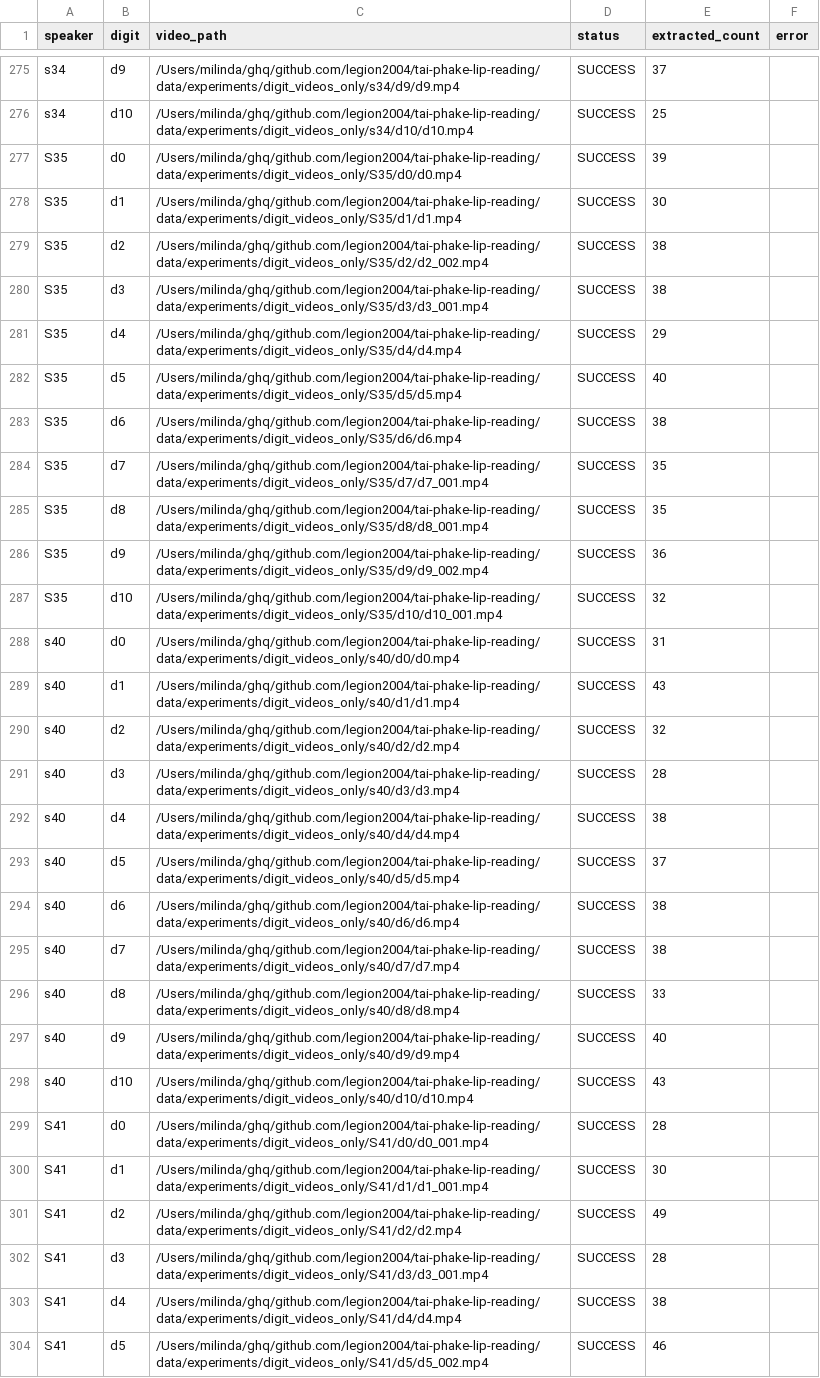
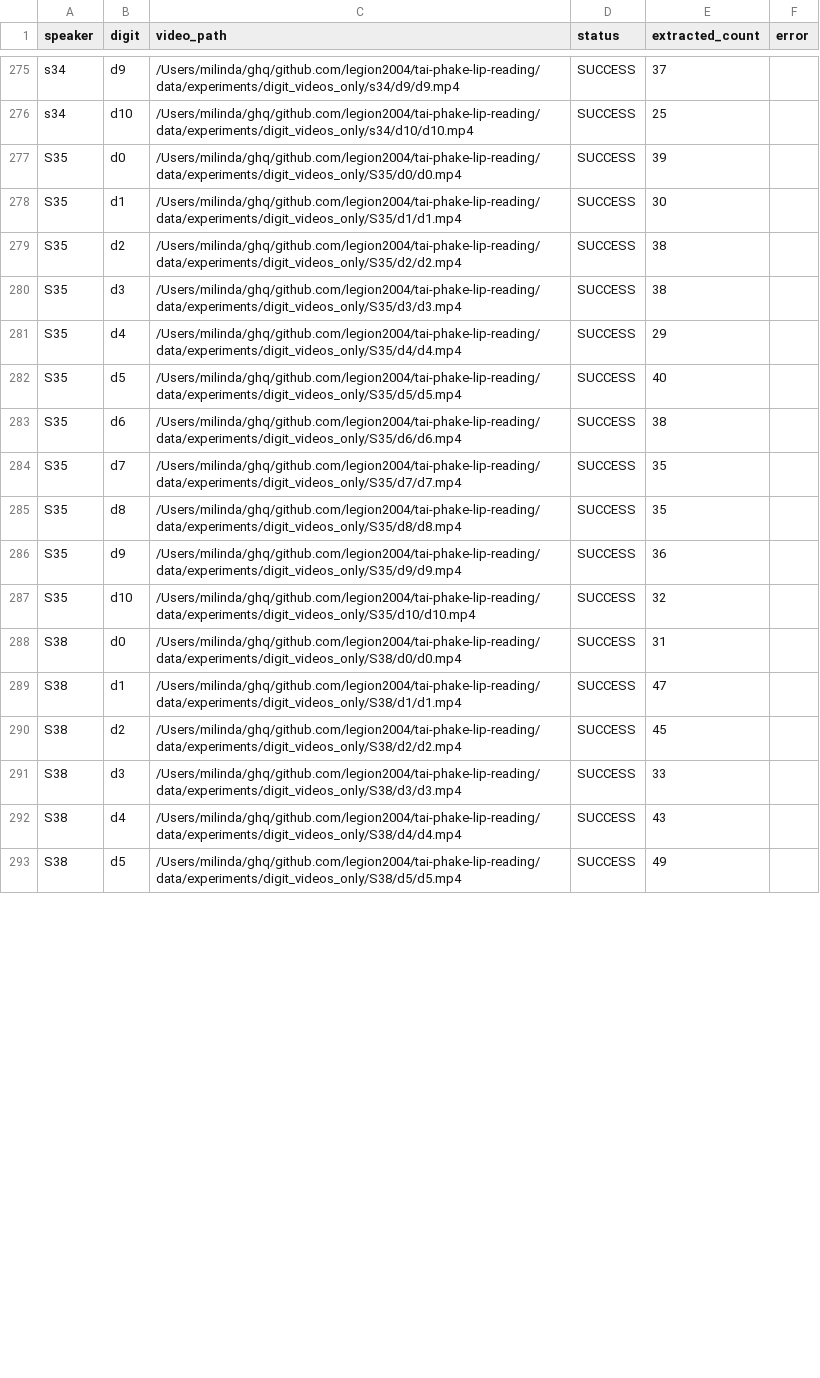
Before and after one commit to LegioN2004/tai-phake-lip-reading, a CSV file: data/experiments/extracted_raw_frames/extraction_report.csv, drawn as a sheet; only a part is shown, gaps mark what is left out; the diff covers the shown part only.

```diff
--- a/data/experiments/extracted_raw_frames/extraction_report.csv
+++ b/data/experiments/extracted_raw_frames/extraction_report.csv
@@ -278,4 +278,4 @@ S35,d0,/Users/milinda/ghq/github.com/legion2004/tai-phake-lip-reading/data/exper
 S35,d1,/Users/milinda/ghq/github.com/legion2004/tai-phake-lip-reading/data/experiments/digit_videos_only/S35/d1/d1.mp4,SUCCESS,30,
-S35,d2,/Users/milinda/ghq/github.com/legion2004/tai-phake-lip-reading/data/experiments/digit_videos_only/S35/d2/d2_002.mp4,SUCCESS,38,
-S35,d3,/Users/milinda/ghq/github.com/legion2004/tai-phake-lip-reading/data/experiments/digit_videos_only/S35/d3/d3_001.mp4,SUCCESS,38,
+S35,d2,/Users/milinda/ghq/github.com/legion2004/tai-phake-lip-reading/data/experiments/digit_videos_only/S35/d2/d2.mp4,SUCCESS,38,
+S35,d3,/Users/milinda/ghq/github.com/legion2004/tai-phake-lip-reading/data/experiments/digit_videos_only/S35/d3/d3.mp4,SUCCESS,38,
 S35,d4,/Users/milinda/ghq/github.com/legion2004/tai-phake-lip-reading/data/experiments/digit_videos_only/S35/d4/d4.mp4,SUCCESS,29,
@@ -283,22 +283,11 @@ S35,d5,/Users/milinda/ghq/github.com/legion2004/tai-phake-lip-reading/data/exper
 S35,d6,/Users/milinda/ghq/github.com/legion2004/tai-phake-lip-reading/data/experiments/digit_videos_only/S35/d6/d6.mp4,SUCCESS,38,
-S35,d7,/Users/milinda/ghq/github.com/legion2004/tai-phake-lip-reading/data/experiments/digit_videos_only/S35/d7/d7_001.mp4,SUCCESS,35,
-S35,d8,/Users/milinda/ghq/github.com/legion2004/tai-phake-lip-reading/data/experiments/digit_videos_only/S35/d8/d8_001.mp4,SUCCESS,35,
-S35,d9,/Users/milinda/ghq/github.com/legion2004/tai-phake-lip-reading/data/experiments/digit_videos_only/S35/d9/d9_002.mp4,SUCCESS,36,
-S35,d10,/Users/milinda/ghq/github.com/legion2004/tai-phake-lip-reading/data/experiments/digit_videos_only/S35/d10/d10_001.mp4,SUCCESS,32,
-s40,d0,/Users/milinda/ghq/github.com/legion2004/tai-phake-lip-reading/data/experiments/digit_videos_only/s40/d0/d0.mp4,SUCCESS,31,
-s40,d1,/Users/milinda/ghq/github.com/legion2004/tai-phake-lip-reading/data/experiments/digit_videos_only/s40/d1/d1.mp4,SUCCESS,43,
-s40,d2,/Users/milinda/ghq/github.com/legion2004/tai-phake-lip-reading/data/experiments/digit_videos_only/s40/d2/d2.mp4,SUCCESS,32,
-s40,d3,/Users/milinda/ghq/github.com/legion2004/tai-phake-lip-reading/data/experiments/digit_videos_only/s40/d3/d3.mp4,SUCCESS,28,
-s40,d4,/Users/milinda/ghq/github.com/legion2004/tai-phake-lip-reading/data/experiments/digit_videos_only/s40/d4/d4.mp4,SUCCESS,38,
-s40,d5,/Users/milinda/ghq/github.com/legion2004/tai-phake-lip-reading/data/experiments/digit_videos_only/s40/d5/d5.mp4,SUCCESS,37,
-s40,d6,/Users/milinda/ghq/github.com/legion2004/tai-phake-lip-reading/data/experiments/digit_videos_only/s40/d6/d6.mp4,SUCCESS,38,
-s40,d7,/Users/milinda/ghq/github.com/legion2004/tai-phake-lip-reading/data/experiments/digit_videos_only/s40/d7/d7.mp4,SUCCESS,38,
-s40,d8,/Users/milinda/ghq/github.com/legion2004/tai-phake-lip-reading/data/experiments/digit_videos_only/s40/d8/d8.mp4,SUCCESS,33,
-s40,d9,/Users/milinda/ghq/github.com/legion2004/tai-phake-lip-reading/data/experiments/digit_videos_only/s40/d9/d9.mp4,SUCCESS,40,
-s40,d10,/Users/milinda/ghq/github.com/legion2004/tai-phake-lip-reading/data/experiments/digit_videos_only/s40/d10/d10.mp4,SUCCESS,43,
-S41,d0,/Users/milinda/ghq/github.com/legion2004/tai-phake-lip-reading/data/experiments/digit_videos_only/S41/d0/d0_001.mp4,SUCCESS,28,
-S41,d1,/Users/milinda/ghq/github.com/legion2004/tai-phake-lip-reading/data/experiments/digit_videos_only/S41/d1/d1_001.mp4,SUCCESS,30,
-S41,d2,/Users/milinda/ghq/github.com/legion2004/tai-phake-lip-reading/data/experiments/digit_videos_only/S41/d2/d2.mp4,SUCCESS,49,
-S41,d3,/Users/milinda/ghq/github.com/legion2004/tai-phake-lip-reading/data/experiments/digit_videos_only/S41/d3/d3_001.mp4,SUCCESS,28,
-S41,d4,/Users/milinda/ghq/github.com/legion2004/tai-phake-lip-reading/data/experiments/digit_videos_only/S41/d4/d4.mp4,SUCCESS,38,
-S41,d5,/Users/milinda/ghq/github.com/legion2004/tai-phake-lip-reading/data/experiments/digit_videos_only/S41/d5/d5_002.mp4,SUCCESS,46,
+S35,d7,/Users/milinda/ghq/github.com/legion2004/tai-phake-lip-reading/data/experiments/digit_videos_only/S35/d7/d7.mp4,SUCCESS,35,
+S35,d8,/Users/milinda/ghq/github.com/legion2004/tai-phake-lip-reading/data/experiments/digit_videos_only/S35/d8/d8.mp4,SUCCESS,35,
+S35,d9,/Users/milinda/ghq/github.com/legion2004/tai-phake-lip-reading/data/experiments/digit_videos_only/S35/d9/d9.mp4,SUCCESS,36,
+S35,d10,/Users/milinda/ghq/github.com/legion2004/tai-phake-lip-reading/data/experiments/digit_videos_only/S35/d10/d10.mp4,SUCCESS,32,
+S38,d0,/Users/milinda/ghq/github.com/legion2004/tai-phake-lip-reading/data/experiments/digit_videos_only/S38/d0/d0.mp4,SUCCESS,31,
+S38,d1,/Users/milinda/ghq/github.com/legion2004/tai-phake-lip-reading/data/experiments/digit_videos_only/S38/d1/d1.mp4,SUCCESS,47,
+S38,d2,/Users/milinda/ghq/github.com/legion2004/tai-phake-lip-reading/data/experiments/digit_videos_only/S38/d2/d2.mp4,SUCCESS,45,
+S38,d3,/Users/milinda/ghq/github.com/legion2004/tai-phake-lip-reading/data/experiments/digit_videos_only/S38/d3/d3.mp4,SUCCESS,33,
+S38,d4,/Users/milinda/ghq/github.com/legion2004/tai-phake-lip-reading/data/experiments/digit_videos_only/S38/d4/d4.mp4,SUCCESS,43,
+S38,d5,/Users/milinda/ghq/github.com/legion2004/tai-phake-lip-reading/data/experiments/digit_videos_only/S38/d5/d5.mp4,SUCCESS,49,
```
Also changed, not shown: 11 added rows and 17 edited cells elsewhere in this file, results/dlib_augmented_cropped_100_80_20_96x96/cropping_geometry.csv, results/dlib_augmented_cropped_100_80_20_96x96/extraction_report.csv, 28 other files.
